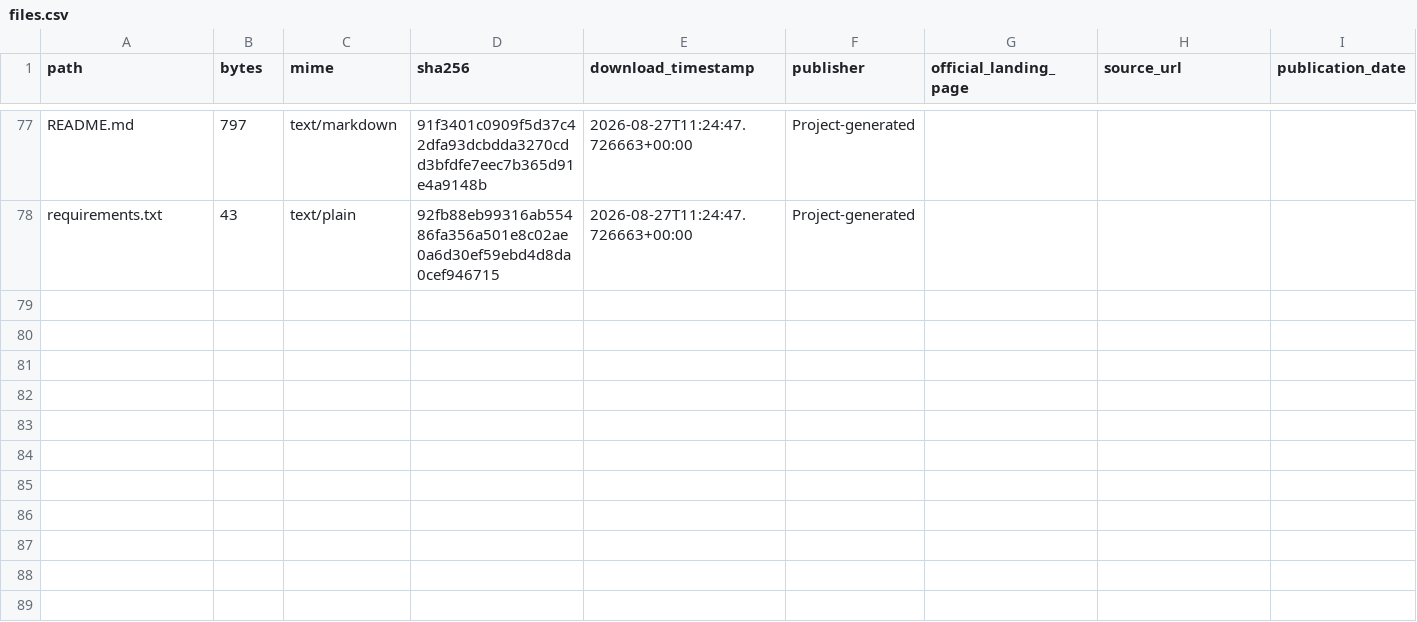
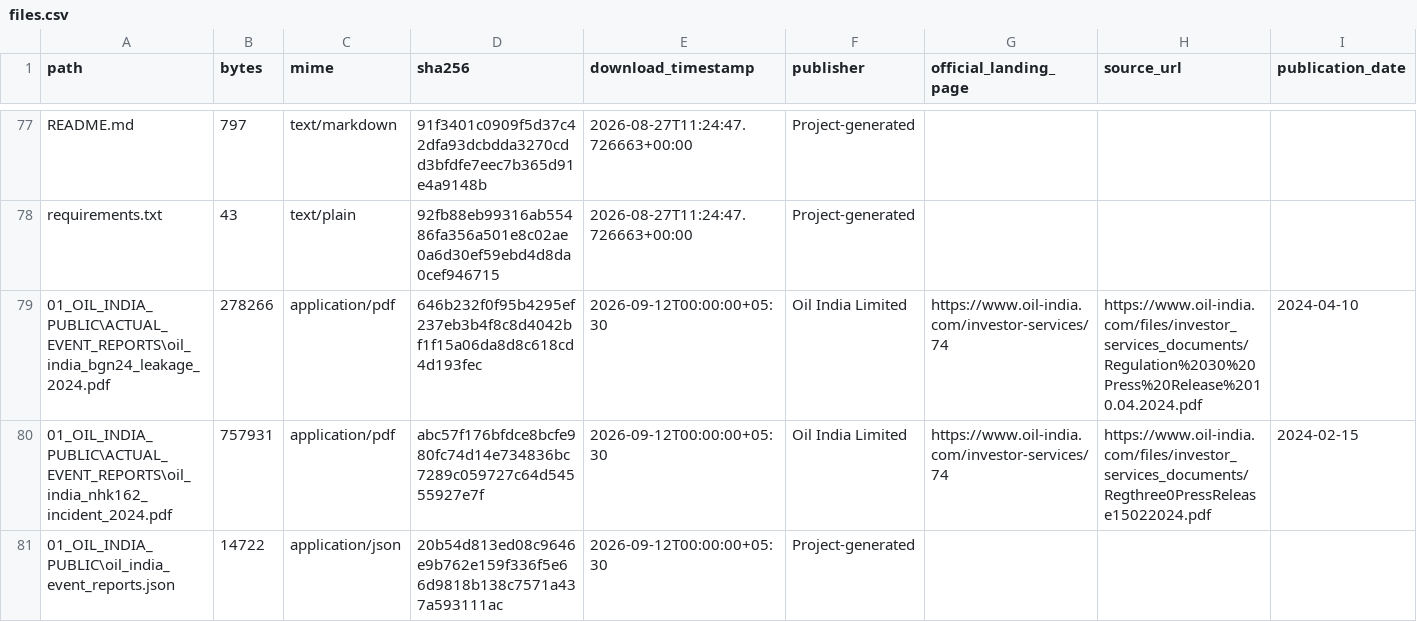
Before and after one commit to Aranya-Sinha-Git/sih-project, a CSV file: 04-data/validation-datasets/00_MANIFEST/files.csv, drawn as a sheet; only a part is shown, gaps mark what is left out; rows hold the shown columns only; the diff names each change by its address in the sheet, - before the commit and + after, or states it on an @@ line.

Commit message:
Add actual Oil India event report dataset

```diff
--- a/04-data/validation-datasets/00_MANIFEST/files.csv
+++ b/04-data/validation-datasets/00_MANIFEST/files.csv
+row 79: 01_OIL_INDIA_PUBLIC\ACTUAL_EVENT_REPORTS\oil_india_bgn24_leakage_2024.pdf | 278266 | application/pdf | 646b232f0f95b4295ef237eb3b4f8c8d4042bf1f15a06da8d8c618cd4d193fec | 2026-09-12T00:00:00+05:30 | Oil India Limited | https://www.oil-india.com/investor-services/74 | https://www.oil-india.com/files/investor_services_documents/Regulation%2030%20Press%20Release%2010.04.2024.pdf | 2024-04-10
+row 80: 01_OIL_INDIA_PUBLIC\ACTUAL_EVENT_REPORTS\oil_india_nhk162_incident_2024.pdf | 757931 | application/pdf | abc57f176bfdce8bcfe980fc74d14e734836bc7289c059727c64d54555927e7f | 2026-09-12T00:00:00+05:30 | Oil India Limited | https://www.oil-india.com/investor-services/74 | https://www.oil-india.com/files/investor_services_documents/Regthree0PressRelease15022024.pdf | 2024-02-15
+row 81: 01_OIL_INDIA_PUBLIC\oil_india_event_reports.json | 14722 | application/json | 20b54d813ed08c9646e9b762e159f336f5e66d9818b138c7571a437a593111ac | 2026-09-12T00:00:00+05:30 | Project-generated
```
Also changed, not shown: 04-data/validation-datasets/00_MANIFEST/dataset_registry.csv, 04-data/validation-datasets/01_OIL_INDIA_PUBLIC/oil_india_public_source_catalog.csv, 3 other files.
